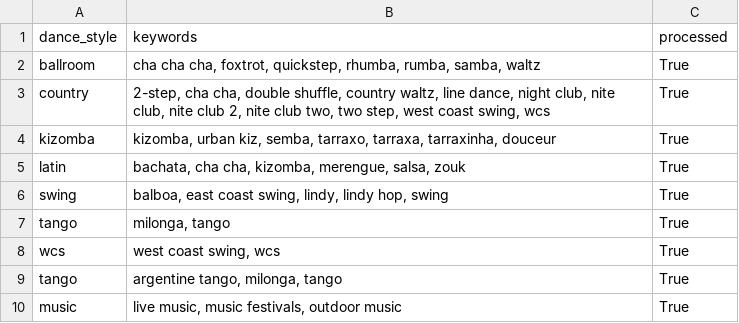
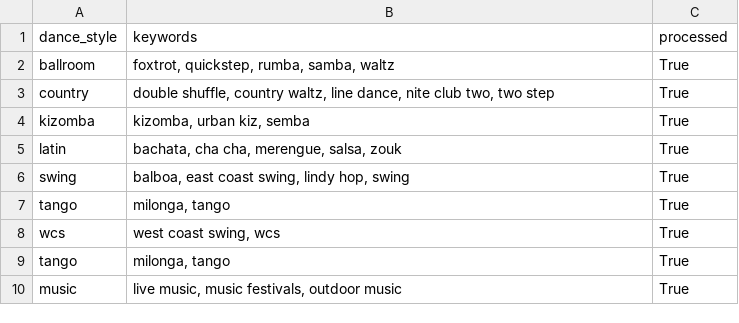
Before and after one commit to LindsayMoir/social_dance_app, a CSV file: checkpoint/fb_search_keywords.csv, drawn as a sheet.

```diff
--- a/checkpoint/fb_search_keywords.csv
+++ b/checkpoint/fb_search_keywords.csv
@@ -1,10 +1,10 @@
 dance_style,keywords,processed
-ballroom,"cha cha cha, foxtrot, quickstep, rhumba, rumba, samba, waltz",True
-country,"2-step,  cha cha, double shuffle, country waltz, line dance, night club, nite club, nite club 2, nite club two, two step, west coast swing, wcs",True
-kizomba,"kizomba, urban kiz, semba, tarraxo, tarraxa, tarraxinha, douceur",True
-latin,"bachata,  cha cha, kizomba, merengue, salsa,  zouk",True
-swing,"balboa, east coast swing, lindy,  lindy hop, swing",True
+ballroom,"foxtrot, quickstep, rumba, samba, waltz",True
+country,"double shuffle, country waltz, line dance, nite club two, two step",True
+kizomba,"kizomba, urban kiz, semba",True
+latin,"bachata,  cha cha,  merengue, salsa,  zouk",True
+swing,"balboa, east coast swing,  lindy hop, swing",True
 tango,"milonga, tango",True
 wcs,"west coast swing, wcs",True
-tango,"argentine tango, milonga, tango",True
+tango,"milonga, tango",True
 music,"live music, music festivals, outdoor music",True
```
Also changed, not shown: data/other/countries.csv, data/other/keywords.csv, 19 other files.
